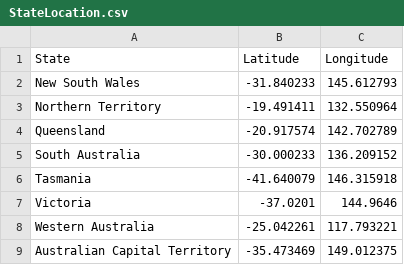
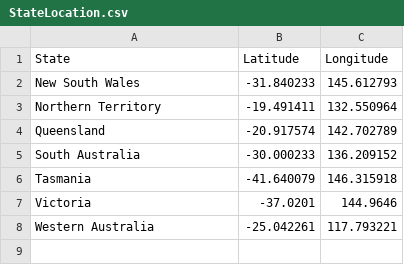
Before and after one commit to cherylchiaa/FIT3179Week9, a CSV file: data/StateLocation.csv, drawn as a sheet.

```diff
--- a/data/StateLocation.csv
+++ b/data/StateLocation.csv
@@ -8,2 +8 @@ Victoria,-37.0201,144.9646
 Western Australia,-25.042261,117.793221
-Australian Capital Territory, -35.473469,149.012375
```
Also changed, not shown: 1 other file.
